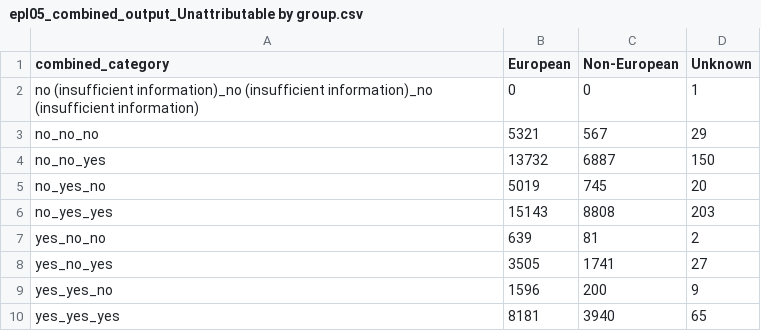
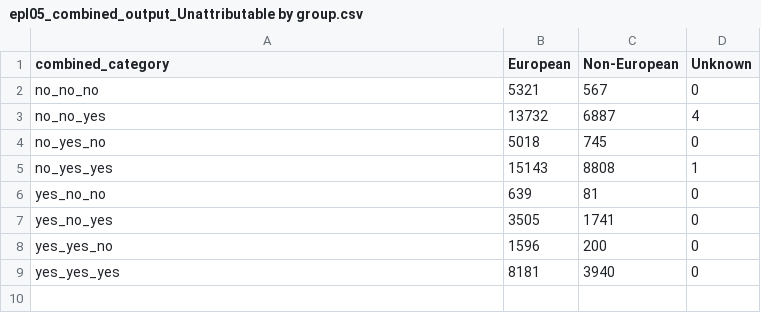
Before and after one commit to chroniq-lab/equity_precision_llm, a CSV file: preprocessing/epl05_combined_output_Unattributable by group.csv, drawn as a sheet.

```diff
--- a/preprocessing/epl05_combined_output_Unattributable by group.csv
+++ b/preprocessing/epl05_combined_output_Unattributable by group.csv
@@ -1,10 +1,9 @@
 combined_category,European,Non-European,Unknown
-no (insufficient information)_no (insufficient information)_no (insufficient information),0,0,1
-no_no_no,5321,567,29
-no_no_yes,13732,6887,150
-no_yes_no,5019,745,20
-no_yes_yes,15143,8808,203
-yes_no_no,639,81,2
-yes_no_yes,3505,1741,27
-yes_yes_no,1596,200,9
-yes_yes_yes,8181,3940,65
+no_no_no,5321,567,0
+no_no_yes,13732,6887,4
+no_yes_no,5018,745,0
+no_yes_yes,15143,8808,1
+yes_no_no,639,81,0
+yes_no_yes,3505,1741,0
+yes_yes_no,1596,200,0
+yes_yes_yes,8181,3940,0
```
Also changed, not shown: preprocessing/epl05_combined_output_Unattributable.csv, 2 other files.
